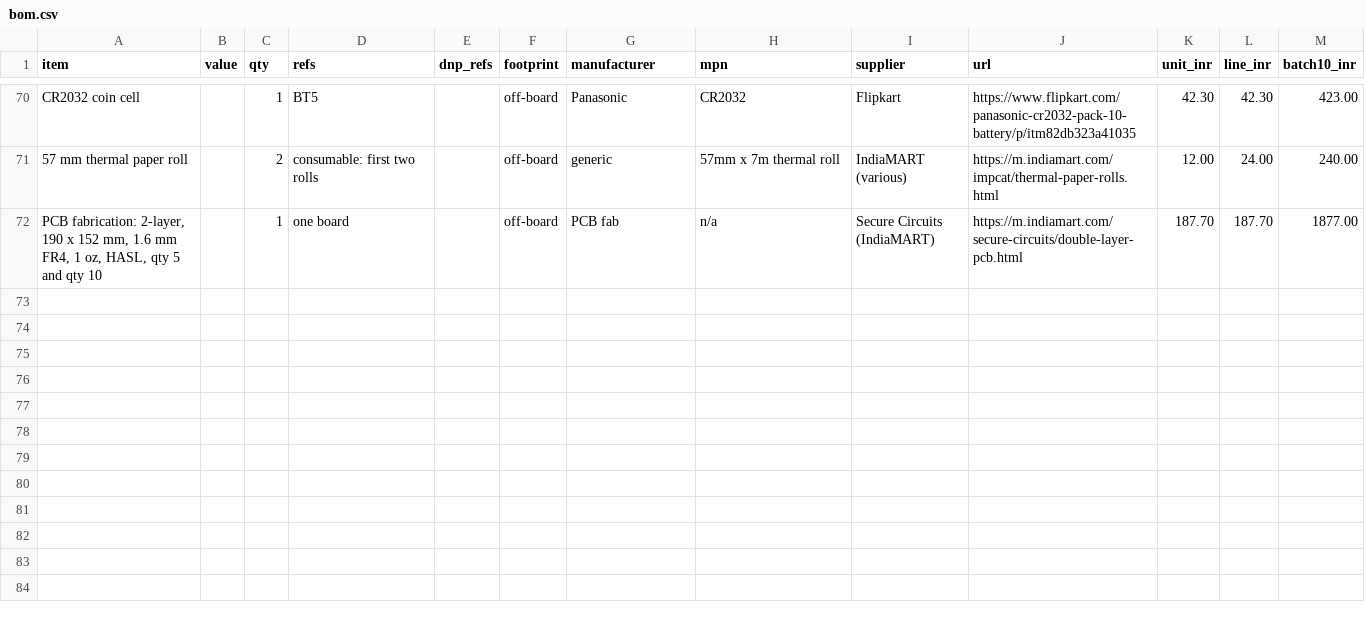
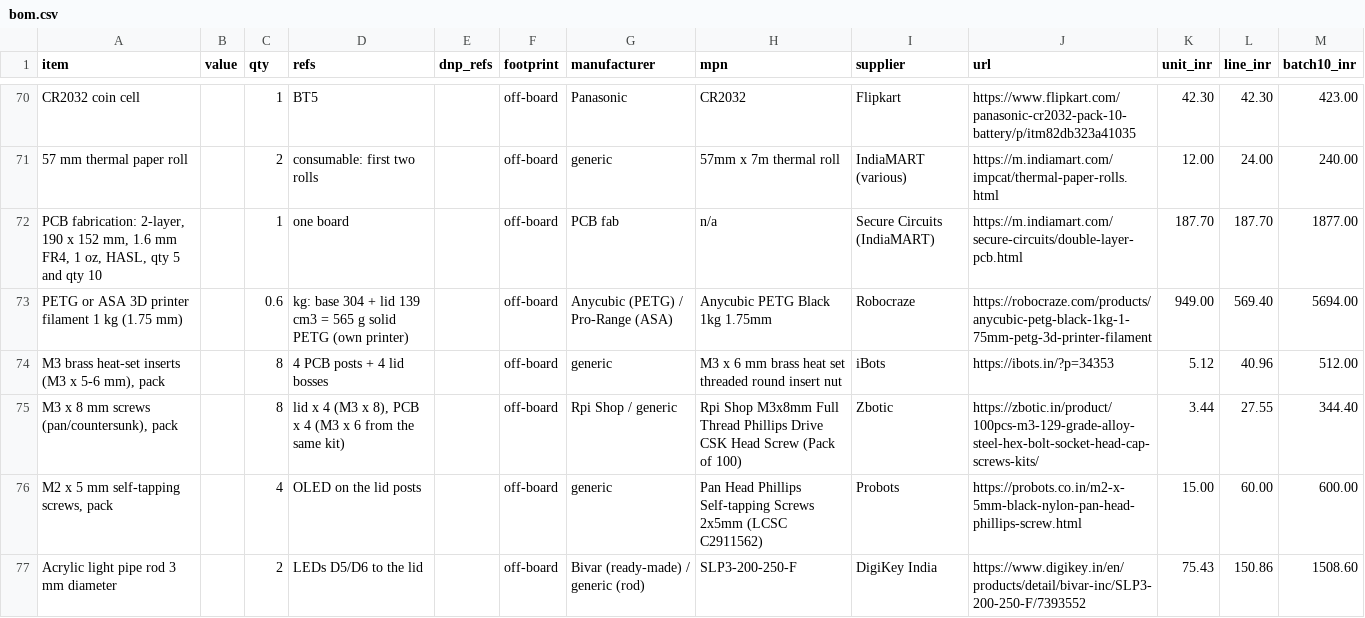
Before and after one commit to Gandla-Gajendrakumar/Seri-tool, a CSV file: bom/bom.csv, drawn as a sheet; only a part is shown, gaps mark what is left out; the diff covers the shown part only.

```diff
--- a/bom/bom.csv
+++ b/bom/bom.csv
@@ -72 +72,6 @@ CR2032 coin cell,,1,BT5,,off-board,Panasonic,CR2032,Flipkart,https://www.flipkar
 "PCB fabrication: 2-layer, 190 x 152 mm, 1.6 mm FR4, 1 oz, HASL, qty 5 and qty 10",,1,one board,,off-board,PCB fab,n/a,Secure Circuits (IndiaMART),https://m.indiamart.com/secure-circuits/double-layer-pcb.html,187.70,187.70,1877.00
+PETG or ASA 3D printer filament 1 kg (1.75 mm),,0.6,kg: base 304 + lid 139 cm3 = 565 g solid PETG (own printer),,off-board,Anycubic (PETG) / Pro-Range (ASA),Anycubic PETG Black 1kg 1.75mm,Robocraze,https://robocraze.com/products/anycubic-petg-black-1kg-1-75mm-petg-3d-printer-filament,949.00,569.40,5694.00
+"M3 brass heat-set inserts (M3 x 5-6 mm), pack",,8,4 PCB posts + 4 lid bosses,,off-board,generic,M3 x 6 mm brass heat set threaded round insert nut,iBots,https://ibots.in/?p=34353,5.12,40.96,512.00
+"M3 x 8 mm screws (pan/countersunk), pack",,8,"lid x 4 (M3 x 8), PCB x 4 (M3 x 6 from the same kit)",,off-board,Rpi Shop / generic,Rpi Shop M3x8mm Full Thread Phillips Drive CSK Head Screw (Pack of 100),Zbotic,https://zbotic.in/product/100pcs-m3-129-grade-alloy-steel-hex-bolt-socket-head-cap-screws-kits/,3.44,27.55,344.40
+"M2 x 5 mm self-tapping screws, pack",,4,OLED on the lid posts,,off-board,generic,Pan Head Phillips Self-tapping Screws 2x5mm (LCSC C2911562),Probots,https://probots.co.in/m2-x-5mm-black-nylon-pan-head-phillips-screw.html,15.00,60.00,600.00
+Acrylic light pipe rod 3 mm diameter,,2,LEDs D5/D6 to the lid,,off-board,Bivar (ready-made) / generic (rod),SLP3-200-250-F,DigiKey India,https://www.digikey.in/en/products/detail/bivar-inc/SLP3-200-250-F/7393552,75.43,150.86,1508.60
```
Also changed, not shown: 7 added rows and 2 removed rows elsewhere in this file, 51 other files.
